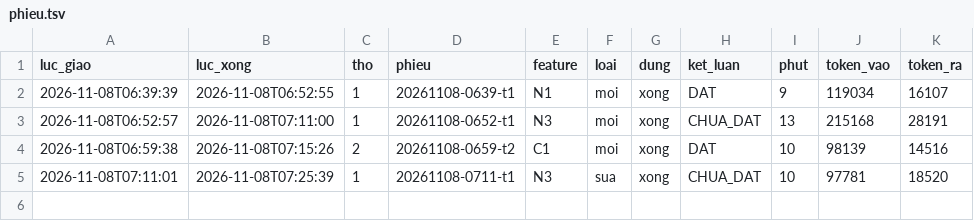
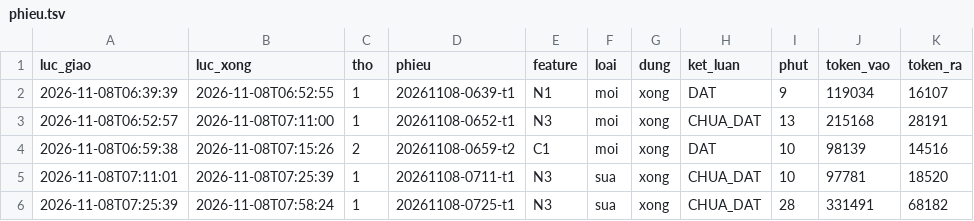
Before and after one commit to fyzdfyzd/linhx-engine, a TSV file: .canh/phieu.tsv, drawn as a sheet; the diff names each change by its address in the sheet, - before the commit and + after, or states it on an @@ line.

Commit message:
canh: trạng thái thợ engine 2026-11-08 07:59

```diff
--- a/.canh/phieu.tsv
+++ b/.canh/phieu.tsv
+row 6: 2026-11-08T07:25:39 | 2026-11-08T07:58:24 | 1 | 20261108-0725-t1 | N3 | sua | xong | CHUA_DAT | 28 | 331491 | 68182
```
Also changed, not shown: 3 other files.
